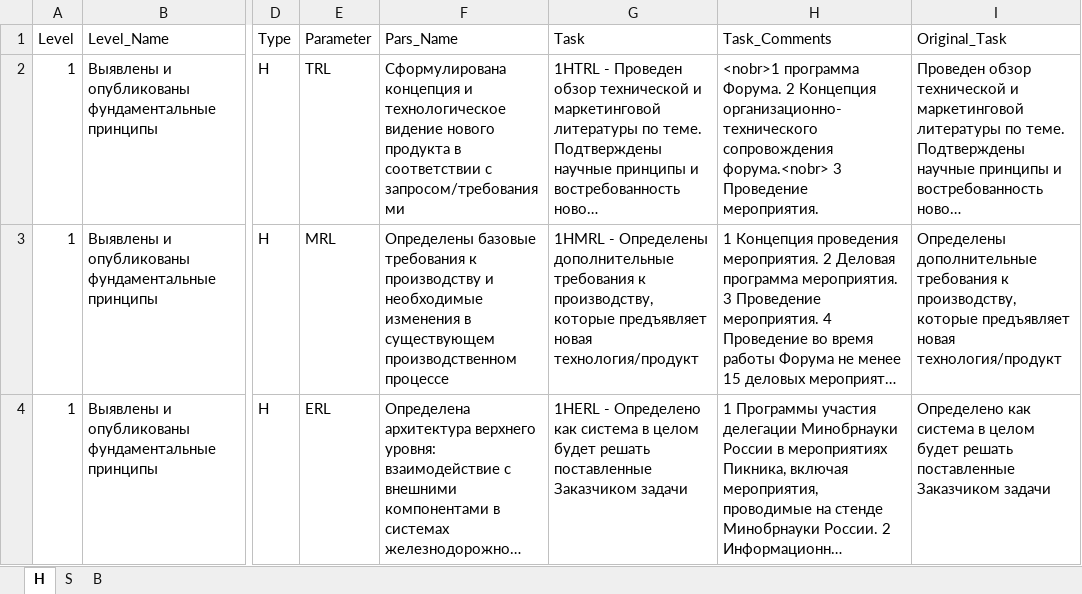
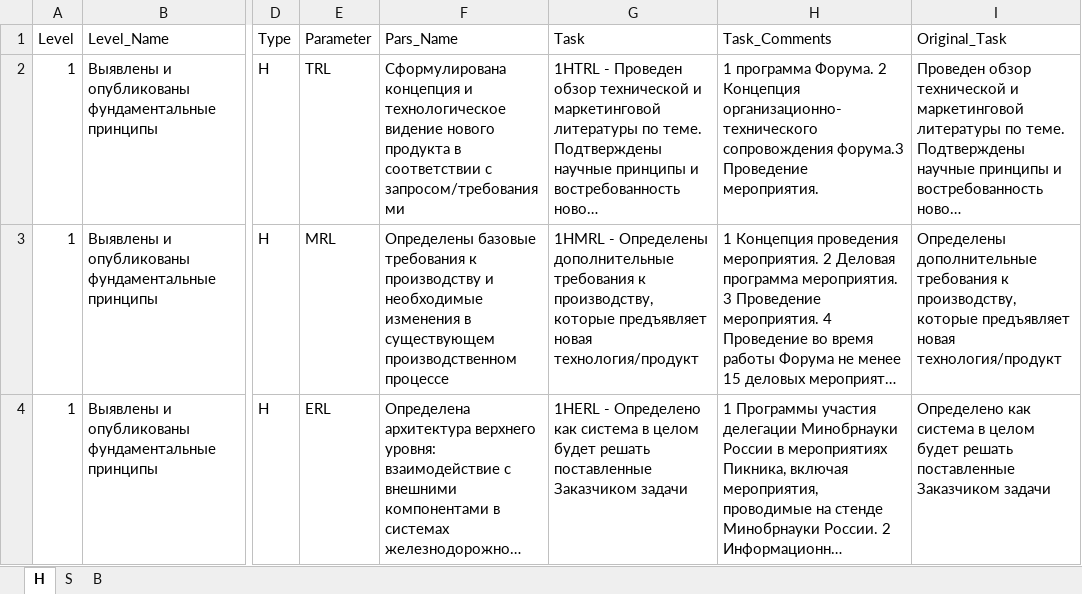
Before and after one commit to KarapetEV/TPRL_Calc, an Excel workbook: Test_Tasks.xlsx, sheet H, drawn as a sheet; only a part is shown, gaps mark what is left out; long unchanged cells end in …; values as stored, in another font and other column widths than the file's, no borders; the diff names each change by its address in the sheet, - before the commit and + after, or states it on an @@ line.

Commit message:
в одном месте немного поправил текст, ничего серьезного

```diff
--- a/Test_Tasks.xlsx (sheet H)
+++ b/Test_Tasks.xlsx (sheet H)
-H2 (Task_Comments): <nobr>1 программа Форума. 2 Концепция организационно-технического сопровождения форума.<nobr> 3 Проведение мероприятия.
+H2 (Task_Comments): 1 программа Форума. 2 Концепция организационно-технического сопровождения форума.3 Проведение мероприятия.
```
